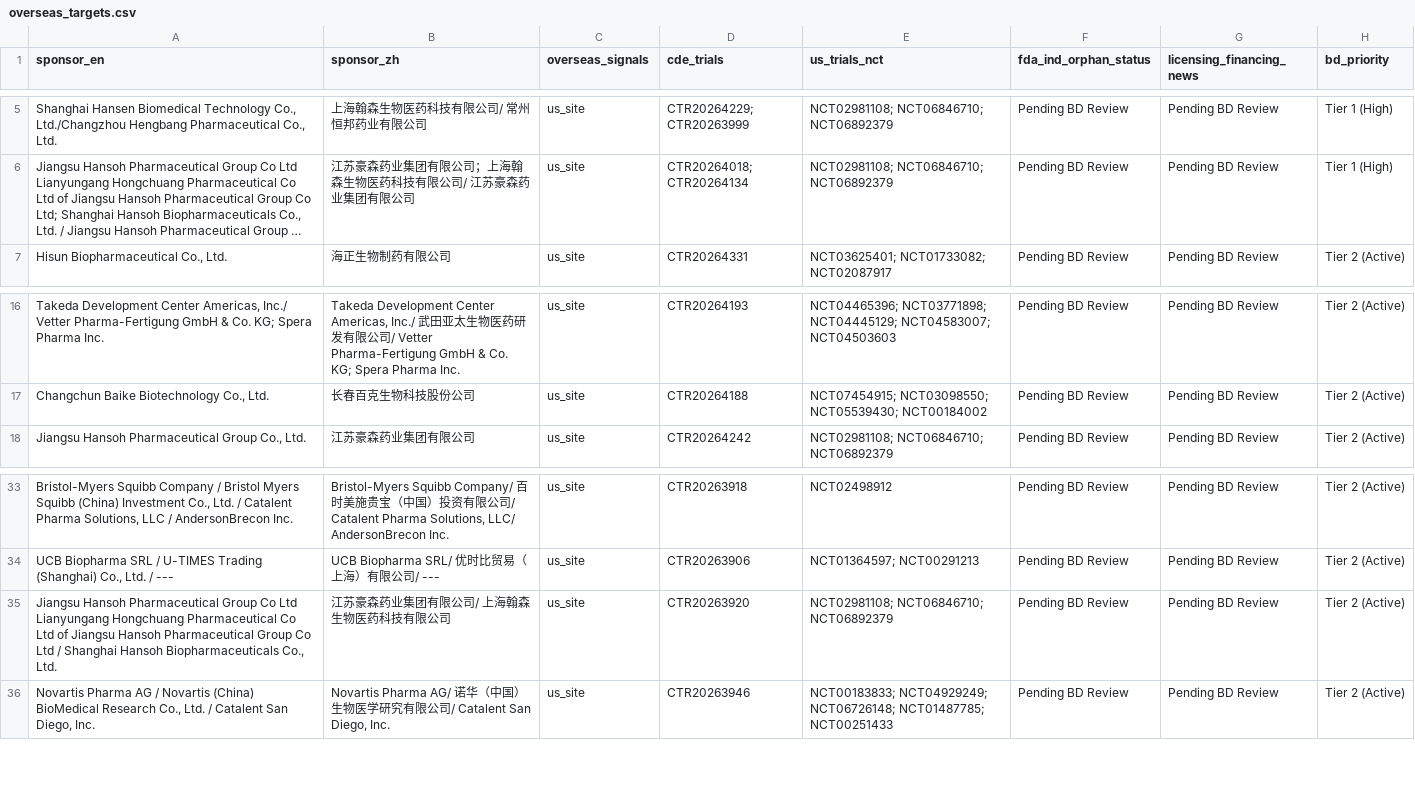
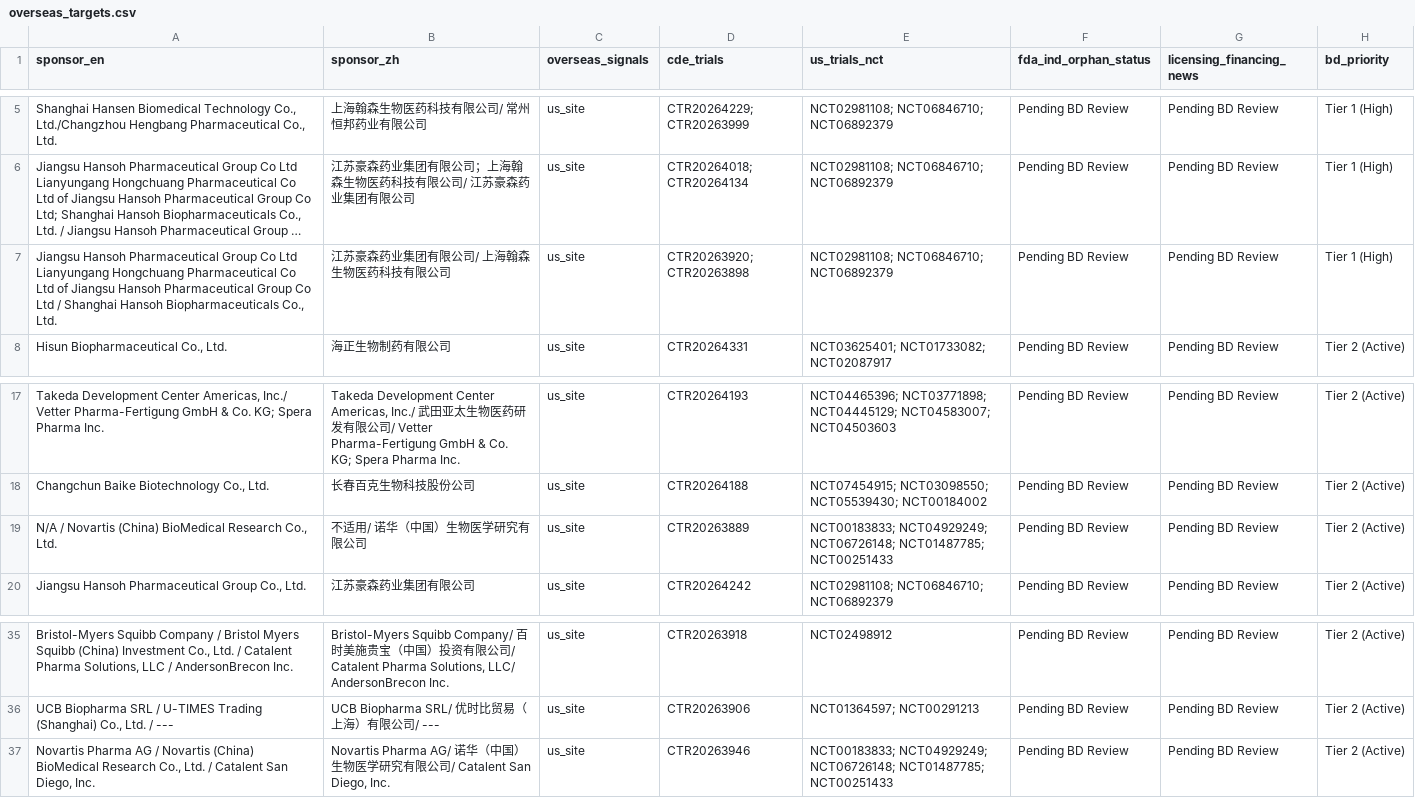
Before and after one commit to hutianle/cde-clinical-trials, a CSV file: data/overseas_targets.csv, drawn as a sheet; only a part is shown, gaps mark what is left out; long unchanged cells end in …; removed rows and columns are numbered as before the commit, all else as after; the diff names each change by its address in the sheet, - before the commit and + after, or states it on an @@ line.

```diff
--- a/data/overseas_targets.csv
+++ b/data/overseas_targets.csv
+row 7: Jiangsu Hansoh Pharmaceutical Group Co Ltd Lianyungang Hongchuang Pharmaceutical Co Ltd of Jiangsu Hansoh Pharmaceutical Group Co Ltd / Shanghai Hansoh Biopharmaceuticals Co., Ltd. | 江苏豪森药业集团有限公司/ 上海翰森生物医药科技有限公司 | us_site | CTR20263920; CTR20263898 | NCT02981108; NCT06846710; NCT06892379 | Pending BD Review | Pending BD Review | Tier 1 (High)
+row 19: N/A / Novartis (China) BioMedical Research Co., Ltd. | 不适用/ 诺华（中国）生物医学研究有限公司 | us_site | CTR20263889 | NCT00183833; NCT04929249; NCT06726148; NCT01487785; NCT00251433 | Pending BD Review | Pending BD Review | Tier 2 (Active)
-row 35: Jiangsu Hansoh Pharmaceutical Group Co Ltd Lianyungang Hongchuang Pharmaceutical Co Ltd of Jiangsu Hansoh Pharmaceutical Group Co Ltd / Shanghai Hansoh Biopharmaceuticals Co., Ltd. | 江苏豪森药业集团有限公司/ 上海翰森生物医药科技有限公司 | us_site | CTR20263920 | NCT02981108; NCT06846710; NCT06892379 | Pending BD Review | Pending BD Review | Tier 2 (Active)
```
Also changed, not shown: 6 other files.
